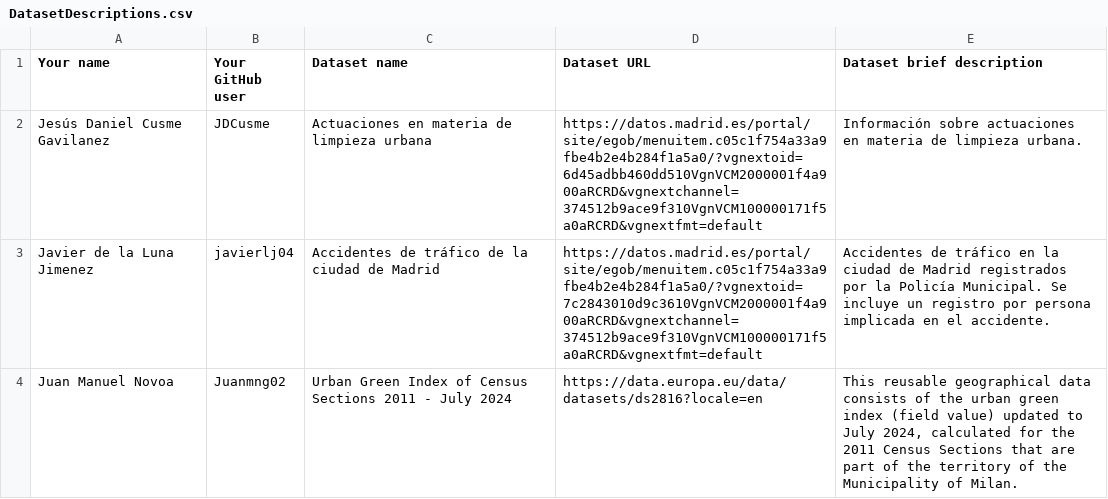
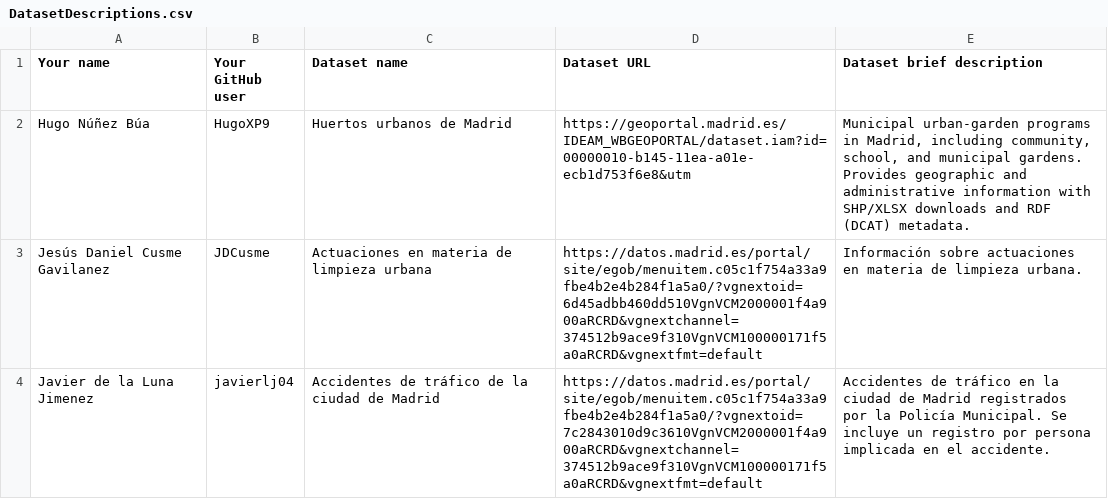
Before and after one commit to yusufmedhat/Curso2025-2026, a CSV file: Assignment1/DatasetDescriptions.csv, drawn as a sheet; only a part is shown; the shorter side is filled out with more unchanged rows; the diff names each change by its address in the sheet, - before the commit and + after, or states it on an @@ line.

Commit message:
Update DatasetDescriptions.csv

```diff
--- a/Assignment1/DatasetDescriptions.csv
+++ b/Assignment1/DatasetDescriptions.csv
+row 2: Hugo Núñez Búa | HugoXP9 | Huertos urbanos de Madrid | https://geoportal.madrid.es/IDEAM_WBGEOPORTAL/dataset.iam?id=00000010-b145-11ea-a01e-ecb1d753f6e8&utm | Municipal urban-garden programs in Madrid, including community, school, and municipal gardens. Provides geographic and administrative information with SHP/XLSX downloads and RDF (DCAT) metadata.
```
